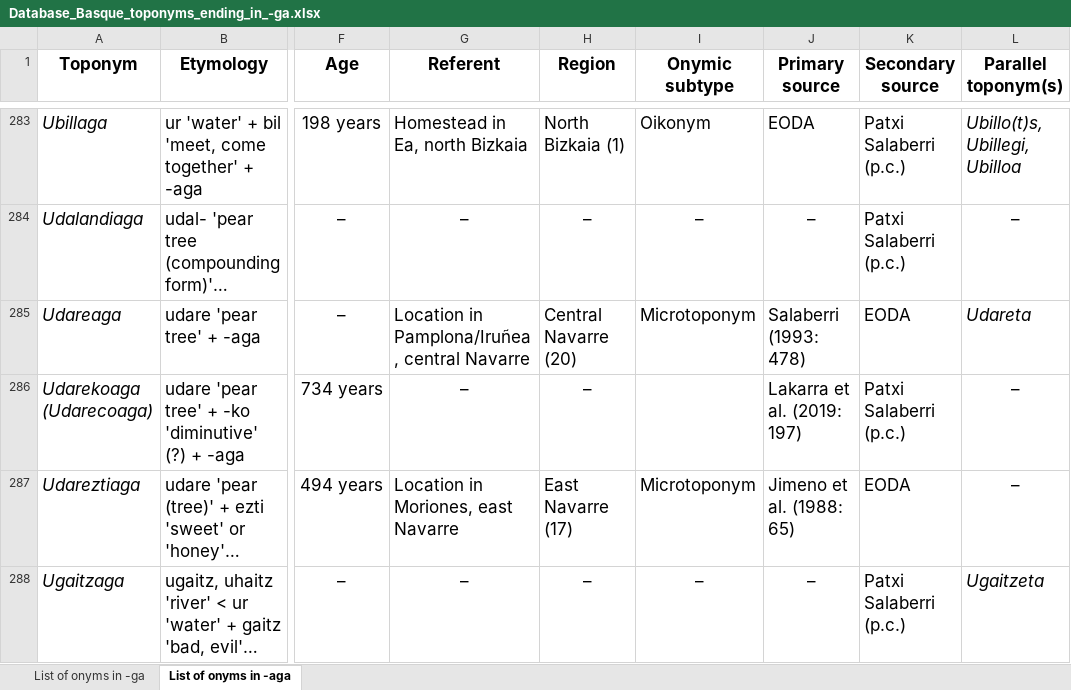
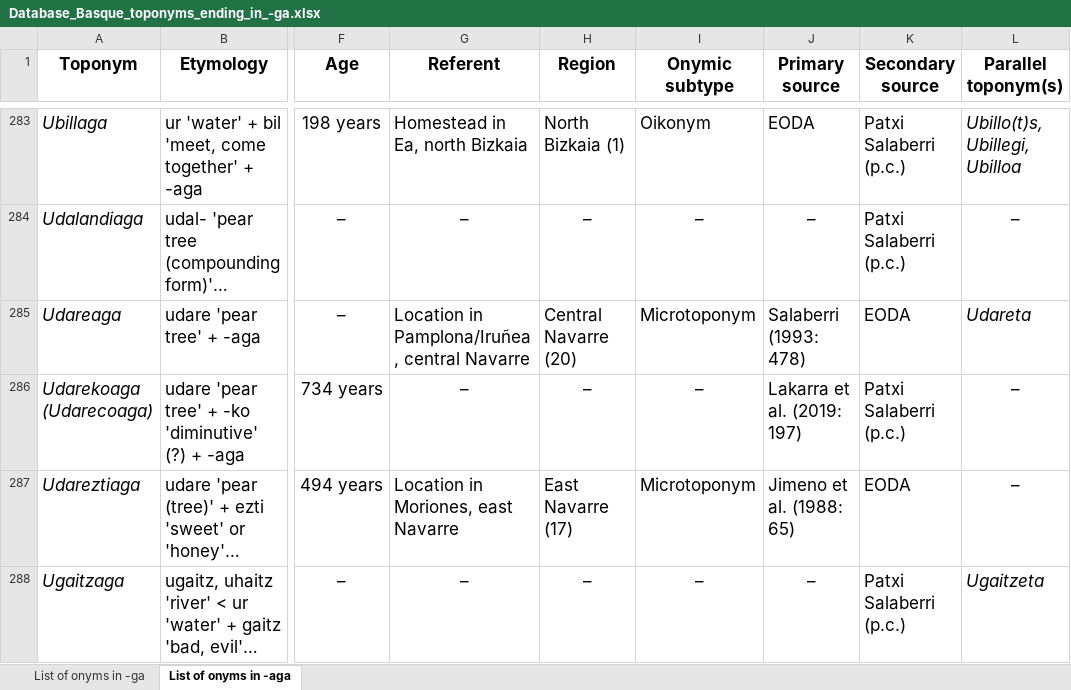
Before and after one commit to IkerSalaberri/Basque-onyms-ending-in--ga, an Excel workbook: Database_Basque_toponyms_ending_in_-ga.xlsx, sheet List of onyms in -aga, drawn as a sheet; only a part is shown, gaps mark what is left out; long unchanged cells end in …; values as stored, in another font and other column widths than the file's, no borders; the diff names each change by its address in the sheet, - before the commit and + after, or states it on an @@ line.

Commit message:
Add files via upload

```diff
--- a/Database_Basque_toponyms_ending_in_-ga.xlsx (sheet List of onyms in -aga)
+++ b/Database_Basque_toponyms_ending_in_-ga.xlsx (sheet List of onyms in -aga)
-I286 (Onymic subtype): (empty)
+I286 (Onymic subtype): –
```
